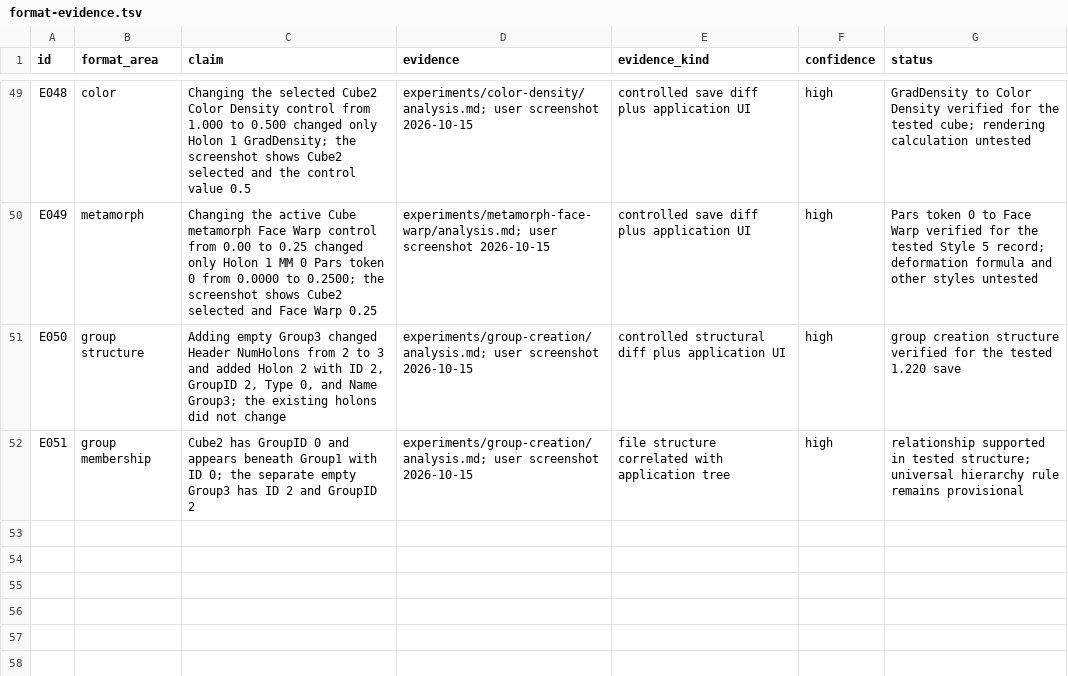
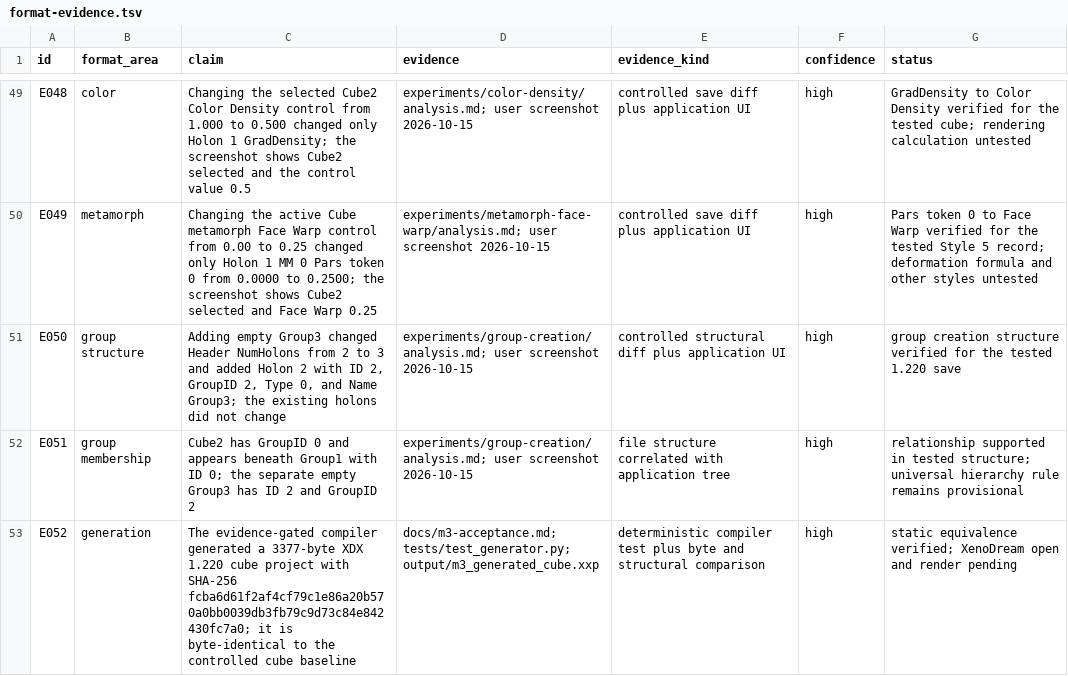
Before and after one commit to dmonachello/xenoAi, a TSV file: docs/format-evidence.tsv, drawn as a sheet; only a part is shown, gaps mark what is left out; the diff names each change by its address in the sheet, - before the commit and + after, or states it on an @@ line.

```diff
--- a/docs/format-evidence.tsv
+++ b/docs/format-evidence.tsv
+row 53: E052 | generation | The evidence-gated compiler generated a 3377-byte XDX 1.220 cube project with SHA-256 fcba6d61f2af4cf79c1e86a20b570a0bb0039db3fb79c9d73c84e842430fc7a0; it is byte-identical to the controlled cube baseline | docs/m3-acceptance.md; tests/test_generator.py; output/m3_generated_cube.xxp | deterministic compiler test plus byte and structural comparison | high | static equivalence verified; XenoDream open and render pending
```
Also changed, not shown: decisions.tsv, 11 other files.
